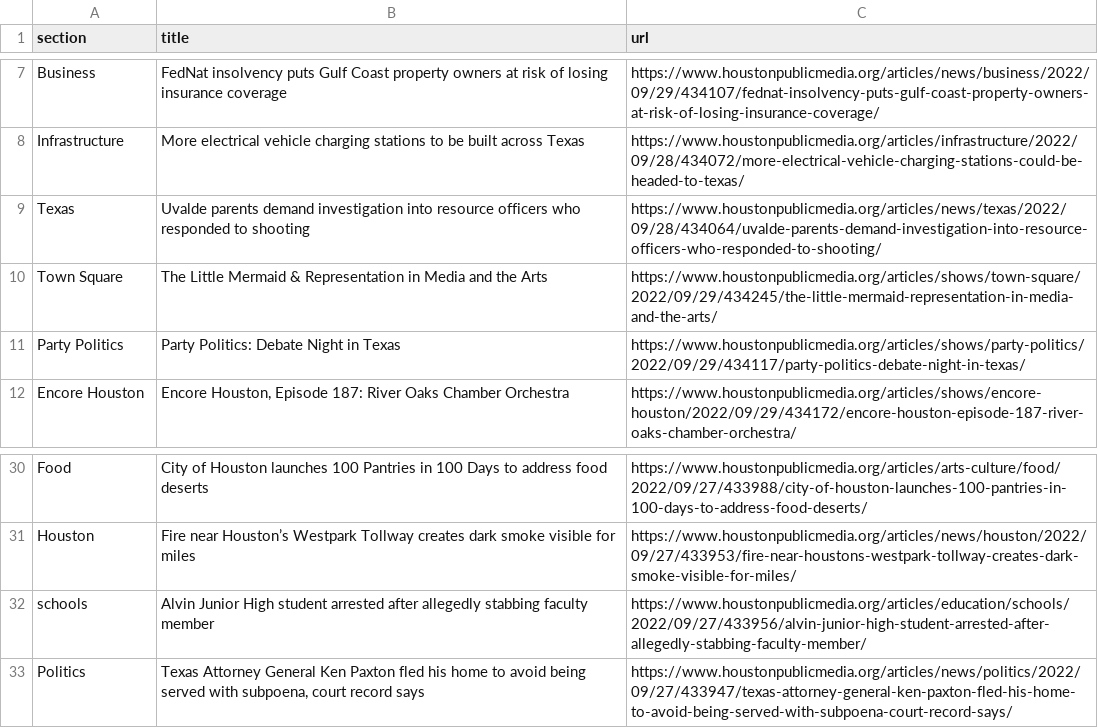
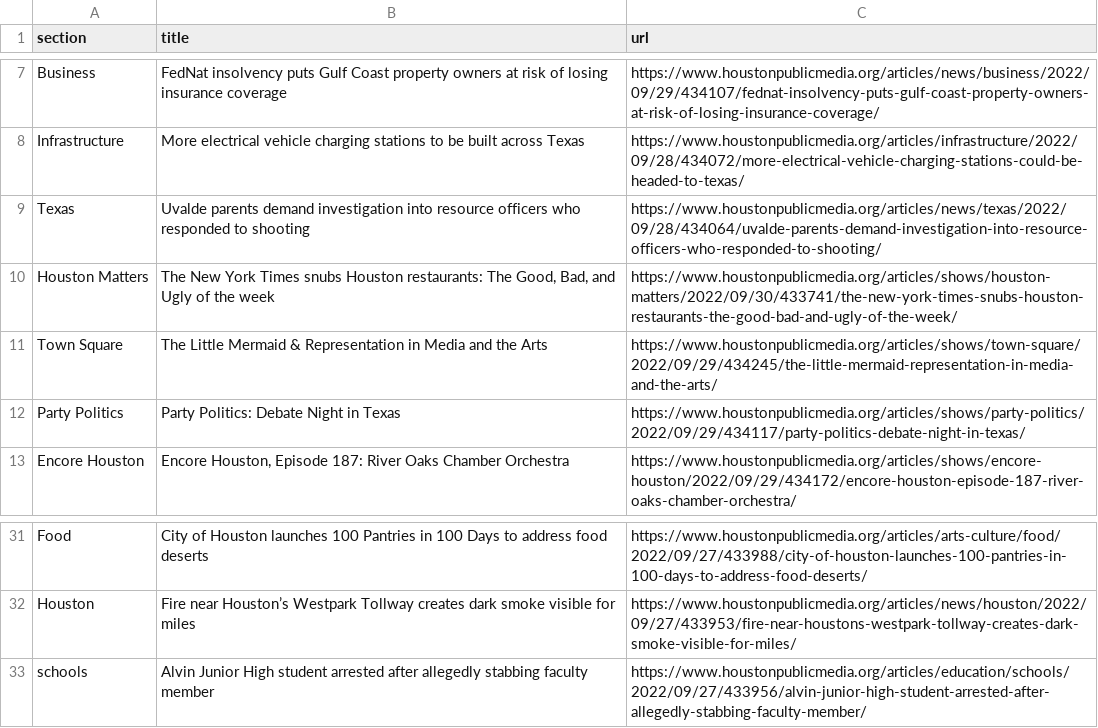
Before and after one commit to areenaarora/autoscrapper, a CSV file: npr.csv, drawn as a sheet; only a part is shown, gaps mark what is left out.

```diff
--- a/npr.csv
+++ b/npr.csv
@@ -9,2 +9,3 @@ Infrastructure,More electrical vehicle charging stations to be built across Texa
 Texas,Uvalde parents demand investigation into resource officers who responded to shooting,https://www.houstonpublicmedia.org/articles/news/texas/2022/09/28/434064/uvalde-parents-demand-investigation-into-resource-officers-who-responded-to-shooting/
+Houston Matters,"The New York Times snubs Houston restaurants: The Good, Bad, and Ugly of the week",https://www.houstonpublicmedia.org/articles/shows/houston-matters/2022/09/30/433741/the-new-york-times-snubs-houston-restaurants-the-good-bad-and-ugly-of-the-week/
 Town Square,The Little Mermaid & Representation in Media and the Arts,https://www.houstonpublicmedia.org/articles/shows/town-square/2022/09/29/434245/the-little-mermaid-representation-in-media-and-the-arts/
@@ -32,2 +33 @@ Houston,Fire near Houston’s Westpark Tollway creates dark smoke visible for mi
 schools,Alvin Junior High student arrested after allegedly stabbing faculty member,https://www.houstonpublicmedia.org/articles/education/schools/2022/09/27/433956/alvin-junior-high-student-arrested-after-allegedly-stabbing-faculty-member/
-Politics,"Texas Attorney General Ken Paxton fled his home to avoid being served with subpoena, court record says",https://www.houstonpublicmedia.org/articles/news/politics/2022/09/27/433947/texas-attorney-general-ken-paxton-fled-his-home-to-avoid-being-served-with-subpoena-court-record-says/
```
